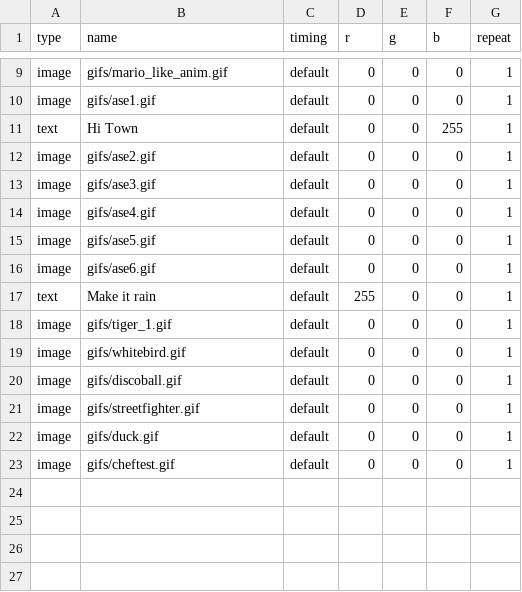
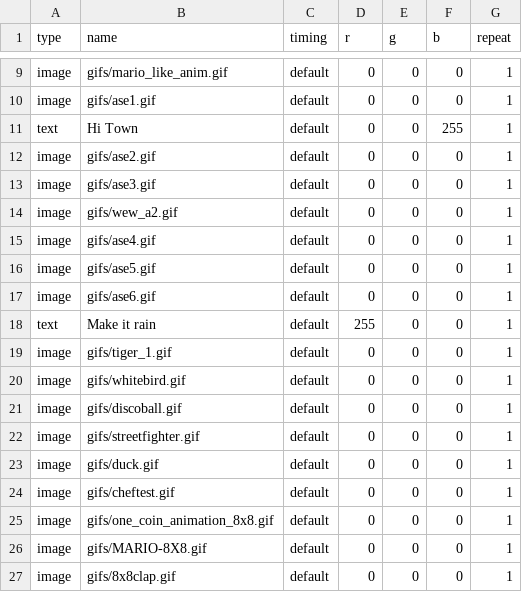
Before and after one commit to alanswx/PiPixelFrame, a CSV file: playlists/imageloop.csv, drawn as a sheet; only a part is shown, gaps mark what is left out; the diff names each change by its address in the sheet, - before the commit and + after, or states it on an @@ line.

Commit message:
fixes

```diff
--- a/playlists/imageloop.csv
+++ b/playlists/imageloop.csv
+row 14: image | gifs/wew_a2.gif | default | 0 | 0 | 0 | 1
+row 25: image | gifs/one_coin_animation_8x8.gif | default | 0 | 0 | 0 | 1
+row 26: image | gifs/MARIO-8X8.gif | default | 0 | 0 | 0 | 1
+row 27: image | gifs/8x8clap.gif | default | 0 | 0 | 0 | 1
```
